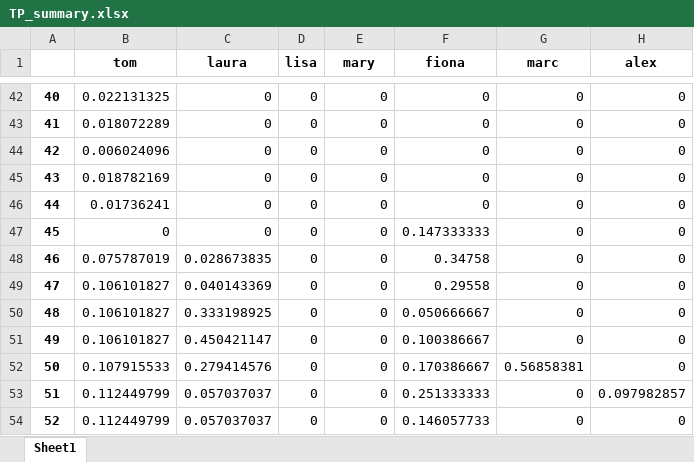
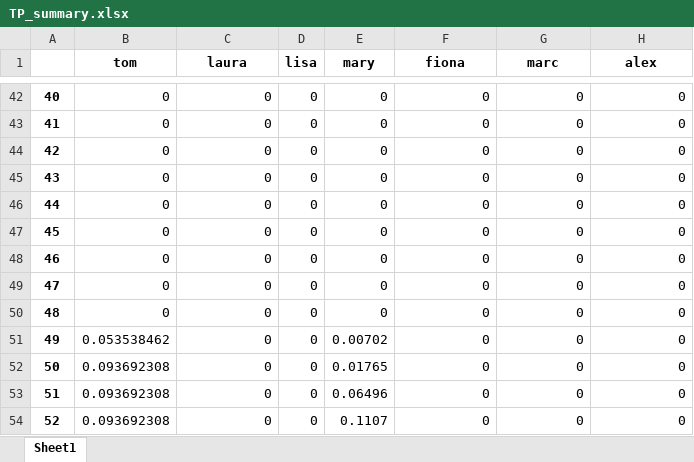
Before and after one commit to alex0267/marketing_mix_model_product, an Excel workbook: TP_summary.xlsx, sheet Sheet1, drawn as a sheet; only a part is shown, gaps mark what is left out; values as stored, in another font and other column widths than the file's, no borders; the diff covers the shown part only; the diff names each change by its address in the sheet, - before the commit and + after, or states it on an @@ line.

```diff
--- a/TP_summary.xlsx (sheet Sheet1)
+++ b/TP_summary.xlsx (sheet Sheet1)
-B42 (tom): 0.022131325
+B42 (tom): 0
-B43 (tom): 0.018072289
+B43 (tom): 0
-B44 (tom): 0.006024096
+B44 (tom): 0
-B45 (tom): 0.018782169
+B45 (tom): 0
-B46 (tom): 0.01736241
+B46 (tom): 0
-F47 (fiona): 0.147333333
+F47 (fiona): 0
-B48 (tom): 0.075787019
+B48 (tom): 0
-C48 (laura): 0.028673835
+C48 (laura): 0
-F48 (fiona): 0.34758
+F48 (fiona): 0
-B49:B50 (tom): 0.106101827
+B49:B50 (tom): 0
-C49 (laura): 0.040143369
+C49 (laura): 0
-F49 (fiona): 0.29558
+F49 (fiona): 0
-C50 (laura): 0.333198925
+C50 (laura): 0
-F50 (fiona): 0.050666667
+F50 (fiona): 0
-B51 (tom): 0.106101827
+B51 (tom): 0.053538462
-C51 (laura): 0.450421147
+C51 (laura): 0
-E51 (mary): 0
+E51 (mary): 0.00702
-F51 (fiona): 0.100386667
+F51 (fiona): 0
-B52 (tom): 0.107915533
+B52 (tom): 0.093692308
-C52 (laura): 0.279414576
+C52 (laura): 0
-E52 (mary): 0
+E52 (mary): 0.01765
-F52 (fiona): 0.170386667
+F52 (fiona): 0
-G52 (marc): 0.56858381
+G52 (marc): 0
-B53:B54 (tom): 0.112449799
+B53:B54 (tom): 0.093692308
-C53:C54 (laura): 0.057037037
+C53:C54 (laura): 0
-E53 (mary): 0
+E53 (mary): 0.06496
-F53 (fiona): 0.251333333
+F53 (fiona): 0
-H53 (alex): 0.097982857
+H53 (alex): 0
-E54 (mary): 0
+E54 (mary): 0.1107
-F54 (fiona): 0.146057733
+F54 (fiona): 0
```
Also changed, not shown: 217 edited cells elsewhere in this sheet, CTRL_summary.xlsx, estimatedParametersMean.xlsx, 9 other files.
